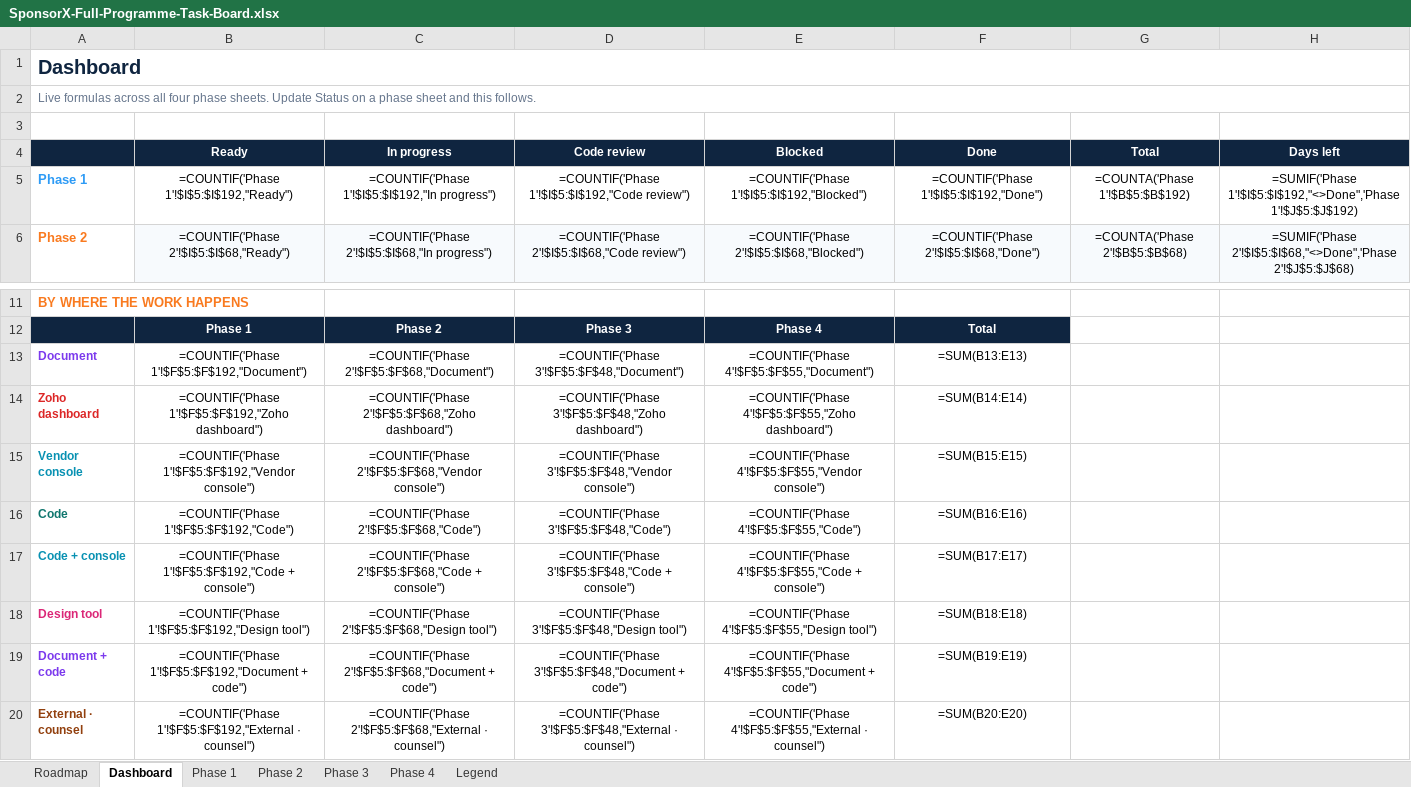
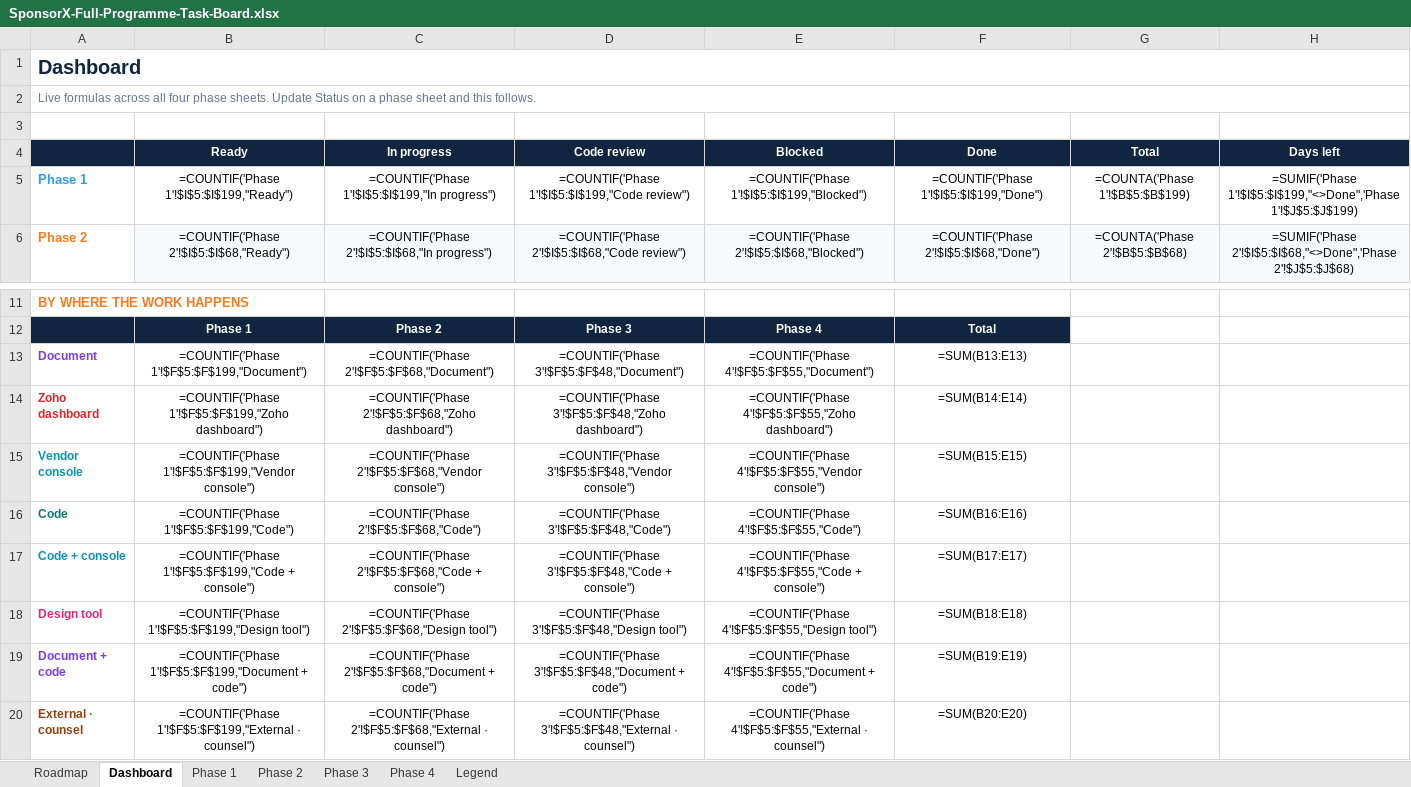
Before and after one commit to BTG-Sports/sponsorX_dev, an Excel workbook: Claude outputs/SponsorX-Full-Programme-Task-Board.xlsx, sheet Dashboard, drawn as a sheet; only a part is shown, gaps mark what is left out; values as stored, in another font and other column widths than the file's, no borders; formulas without a stored value are shown as written; the diff names each change by its address in the sheet, - before the commit and + after, or states it on an @@ line.

```diff
--- a/Claude outputs/SponsorX-Full-Programme-Task-Board.xlsx (sheet Dashboard)
+++ b/Claude outputs/SponsorX-Full-Programme-Task-Board.xlsx (sheet Dashboard)
-B5 (Ready): =COUNTIF('Phase 1'!$I$5:$I$192,"Ready")
+B5 (Ready): =COUNTIF('Phase 1'!$I$5:$I$199,"Ready")
-C5 (In progress): =COUNTIF('Phase 1'!$I$5:$I$192,"In progress")
+C5 (In progress): =COUNTIF('Phase 1'!$I$5:$I$199,"In progress")
-D5 (Code review): =COUNTIF('Phase 1'!$I$5:$I$192,"Code review")
+D5 (Code review): =COUNTIF('Phase 1'!$I$5:$I$199,"Code review")
-E5 (Blocked): =COUNTIF('Phase 1'!$I$5:$I$192,"Blocked")
+E5 (Blocked): =COUNTIF('Phase 1'!$I$5:$I$199,"Blocked")
-F5 (Done): =COUNTIF('Phase 1'!$I$5:$I$192,"Done")
+F5 (Done): =COUNTIF('Phase 1'!$I$5:$I$199,"Done")
-G5 (Total): =COUNTA('Phase 1'!$B$5:$B$192)
+G5 (Total): =COUNTA('Phase 1'!$B$5:$B$199)
-H5 (Days left): =SUMIF('Phase 1'!$I$5:$I$192,"<>Done",'Phase 1'!$J$5:$J$192)
+H5 (Days left): =SUMIF('Phase 1'!$I$5:$I$199,"<>Done",'Phase 1'!$J$5:$J$199)
-B13 (Ready): =COUNTIF('Phase 1'!$F$5:$F$192,"Document")
+B13 (Ready): =COUNTIF('Phase 1'!$F$5:$F$199,"Document")
-B14 (Ready): =COUNTIF('Phase 1'!$F$5:$F$192,"Zoho dashboard")
+B14 (Ready): =COUNTIF('Phase 1'!$F$5:$F$199,"Zoho dashboard")
-B15 (Ready): =COUNTIF('Phase 1'!$F$5:$F$192,"Vendor console")
+B15 (Ready): =COUNTIF('Phase 1'!$F$5:$F$199,"Vendor console")
-B16 (Ready): =COUNTIF('Phase 1'!$F$5:$F$192,"Code")
+B16 (Ready): =COUNTIF('Phase 1'!$F$5:$F$199,"Code")
-B17 (Ready): =COUNTIF('Phase 1'!$F$5:$F$192,"Code + console")
+B17 (Ready): =COUNTIF('Phase 1'!$F$5:$F$199,"Code + console")
-B18 (Ready): =COUNTIF('Phase 1'!$F$5:$F$192,"Design tool")
+B18 (Ready): =COUNTIF('Phase 1'!$F$5:$F$199,"Design tool")
-B19 (Ready): =COUNTIF('Phase 1'!$F$5:$F$192,"Document + code")
+B19 (Ready): =COUNTIF('Phase 1'!$F$5:$F$199,"Document + code")
-B20 (Ready): =COUNTIF('Phase 1'!$F$5:$F$192,"External · counsel")
+B20 (Ready): =COUNTIF('Phase 1'!$F$5:$F$199,"External · counsel")
```
Also changed, not shown: sheet Phase 1, 46 other files.
